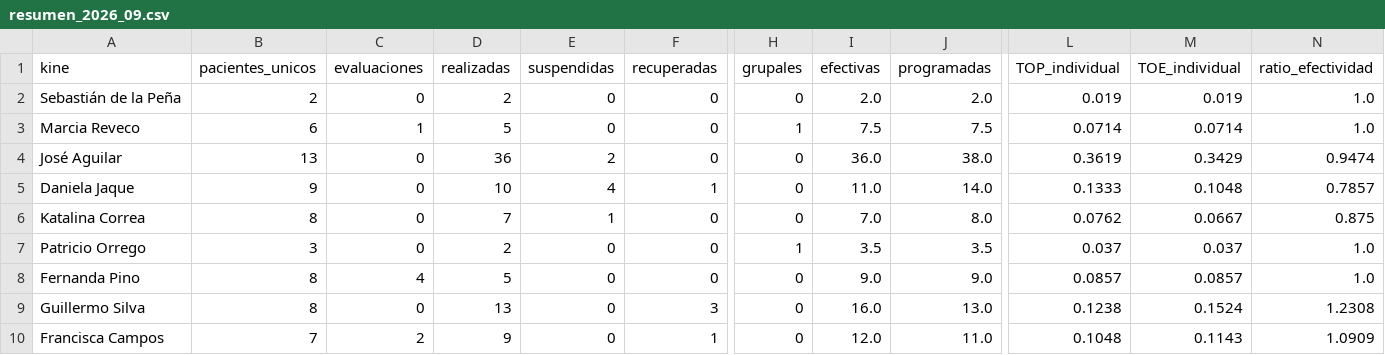
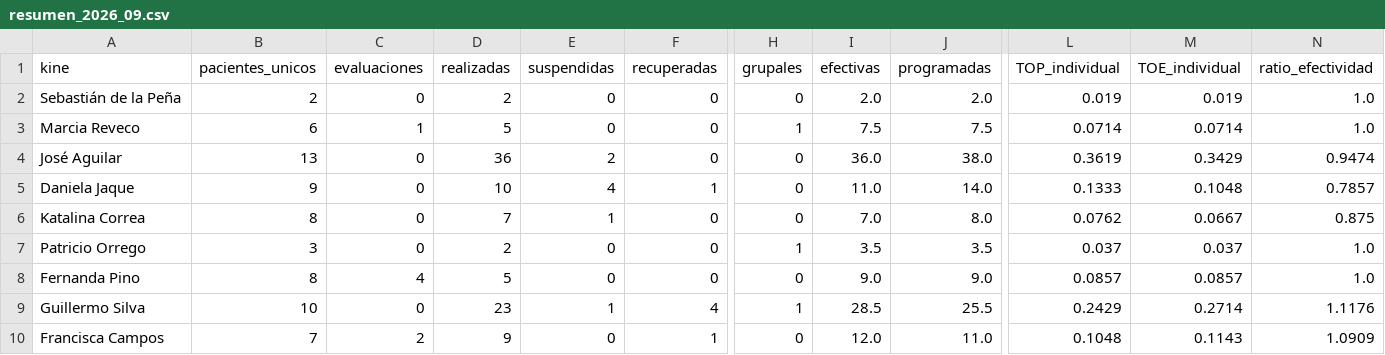
Before and after one commit to SebaNazar/termometro-kinexperience, a CSV file: docs/resumen_2026_09.csv, drawn as a sheet; only a part is shown, gaps mark what is left out; the diff names each change by its address in the sheet, - before the commit and + after, or states it on an @@ line.

```diff
--- a/docs/resumen_2026_09.csv
+++ b/docs/resumen_2026_09.csv
-B9 (pacientes_unicos): 8
+B9 (pacientes_unicos): 10
-D9 (realizadas): 13
+D9 (realizadas): 23
-E9 (suspendidas): 0
+E9 (suspendidas): 1
-F9 (recuperadas): 3
+F9 (recuperadas): 4
-H9 (grupales): 0
+H9 (grupales): 1
-I9 (efectivas): 16.0
+I9 (efectivas): 28.5
-J9 (programadas): 13.0
+J9 (programadas): 25.5
-L9 (TOP_individual): 0.1238
+L9 (TOP_individual): 0.2429
-M9 (TOE_individual): 0.1524
+M9 (TOE_individual): 0.2714
-N9 (ratio_efectividad): 1.2308
+N9 (ratio_efectividad): 1.1176
```
Also changed, not shown: 3 other files.
